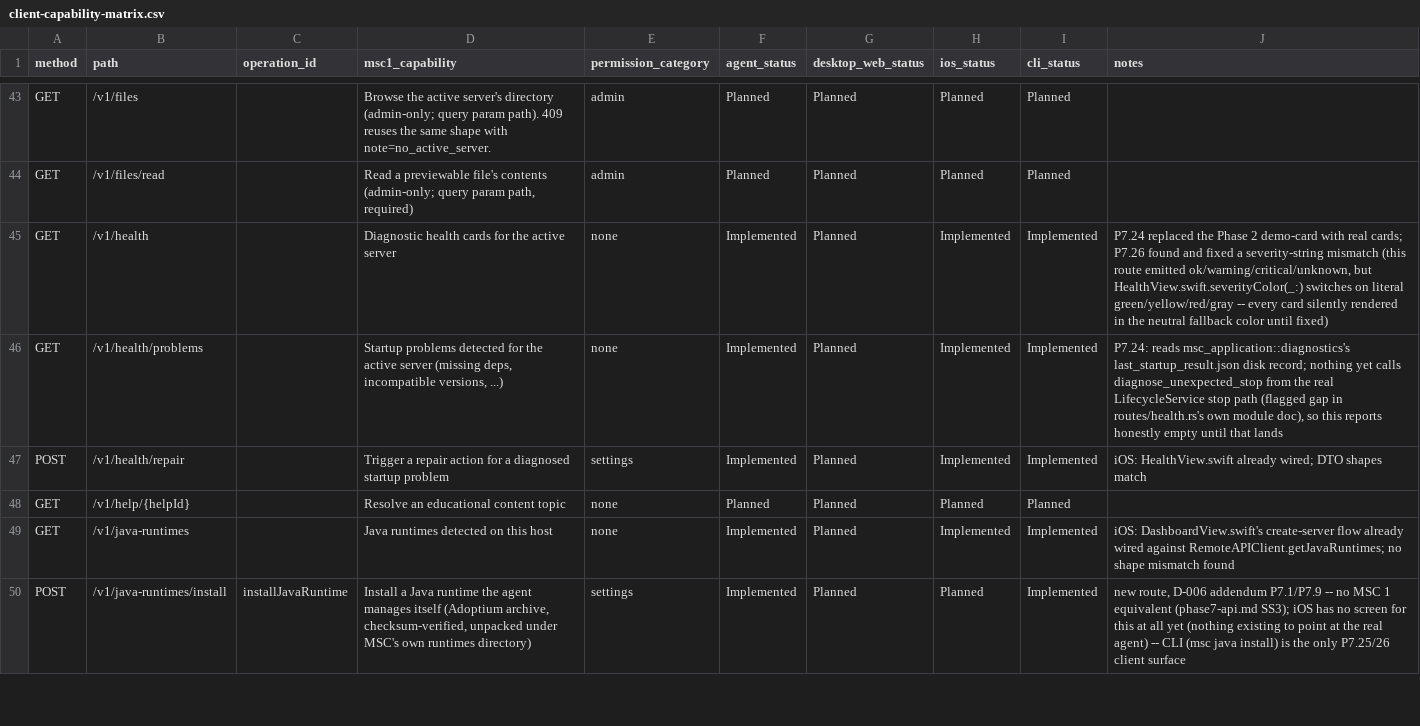
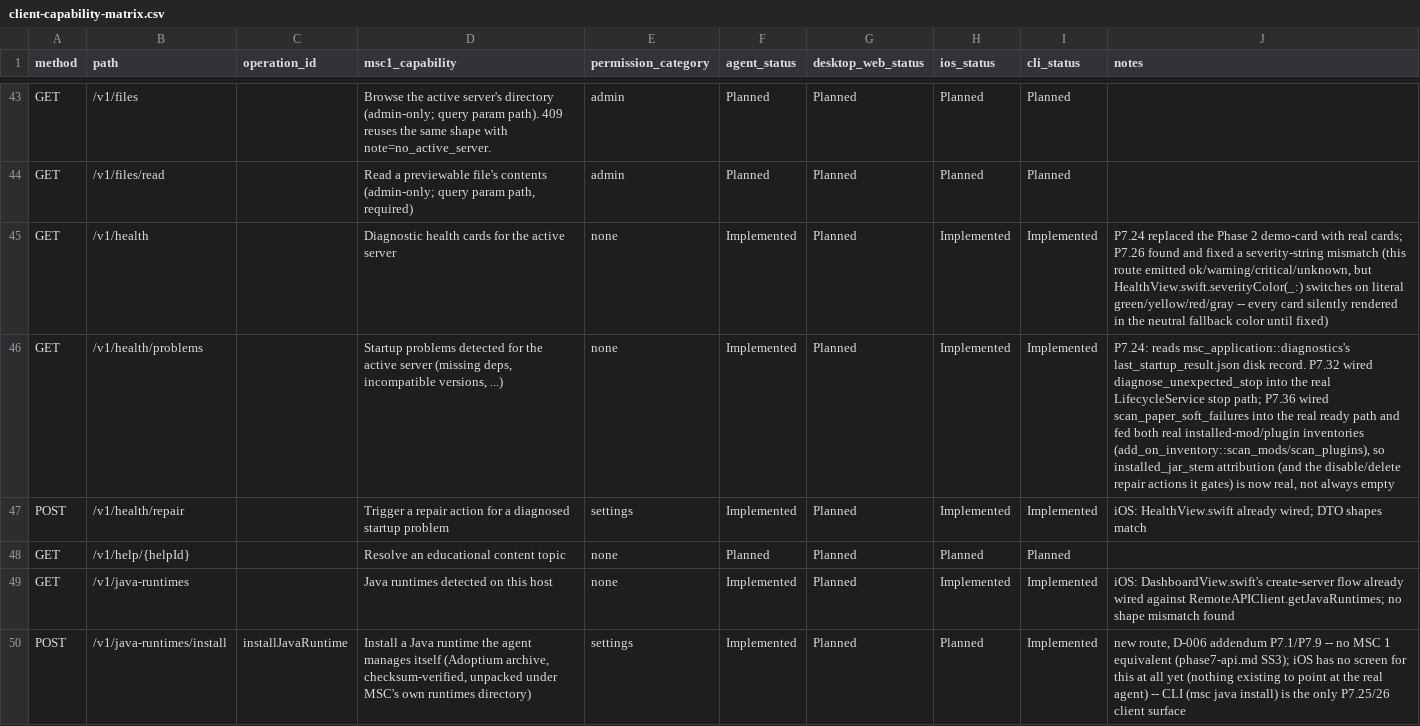
Before and after one commit to ctemple9/msc2, a CSV file: docs/msc2/client-capability-matrix.csv, drawn as a sheet; only a part is shown, gaps mark what is left out.

```diff
--- a/docs/msc2/client-capability-matrix.csv
+++ b/docs/msc2/client-capability-matrix.csv
@@ -45,3 +45,3 @@ GET,/v1/files/read,,"Read a previewable file's contents (admin-only; query param
 GET,/v1/health,,Diagnostic health cards for the active server,none,Implemented,Planned,Implemented,Implemented,"P7.24 replaced the Phase 2 demo-card with real cards; P7.26 found and fixed a severity-string mismatch (this route emitted ok/warning/critical/unknown, but HealthView.swift.severityColor(_:) switches on literal green/yellow/red/gray -- every card silently rendered in the neutral fallback color until fixed)"
-GET,/v1/health/problems,,"Startup problems detected for the active server (missing deps, incompatible versions, ...)",none,Implemented,Planned,Implemented,Implemented,"P7.24: reads msc_application::diagnostics's last_startup_result.json disk record; nothing yet calls diagnose_unexpected_stop from the real LifecycleService stop path (flagged gap in routes/health.rs's own module doc), so this reports honestly empty until that lands"
+GET,/v1/health/problems,,"Startup problems detected for the active server (missing deps, incompatible versions, ...)",none,Implemented,Planned,Implemented,Implemented,"P7.24: reads msc_application::diagnostics's last_startup_result.json disk record. P7.32 wired diagnose_unexpected_stop into the real LifecycleService stop path; P7.36 wired scan_paper_soft_failures into the real ready path and fed both real installed-mod/plugin inventories (add_on_inventory::scan_mods/scan_plugins), so installed_jar_stem attribution (and the disable/delete repair actions it gates) is now real, not always empty"
 POST,/v1/health/repair,,Trigger a repair action for a diagnosed startup problem,settings,Implemented,Planned,Implemented,Implemented,"iOS: HealthView.swift already wired; DTO shapes match"
```
Also changed, not shown: docs/msc2/audit/msc2-symbol-ledger.csv, 33 other files.
